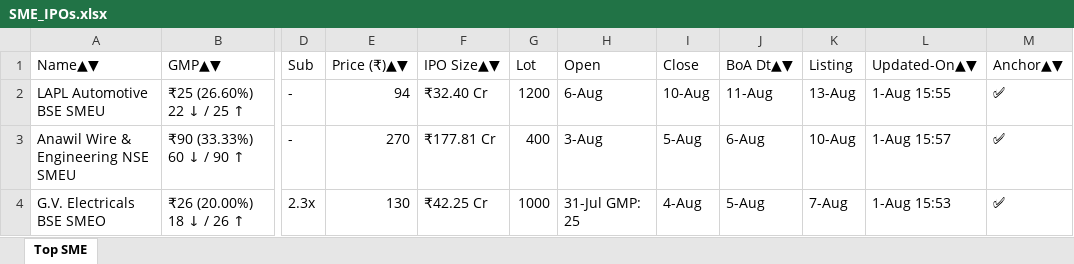
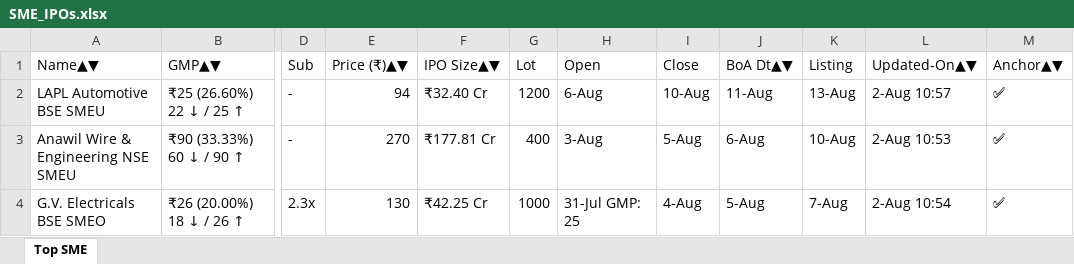
Before and after one commit to ayushpdkushwaha1/ipo-gmp-bot, an Excel workbook: files/SME_IPOs.xlsx, sheet Top SME, drawn as a sheet; only a part is shown, gaps mark what is left out; values as stored, in another font and other column widths than the file's, no borders; the diff names each change by its address in the sheet, - before the commit and + after, or states it on an @@ line.

```diff
--- a/files/SME_IPOs.xlsx (sheet Top SME)
+++ b/files/SME_IPOs.xlsx (sheet Top SME)
-L2 (Updated-On▲▼): 1-Aug 15:55
+L2 (Updated-On▲▼): 2-Aug 10:57
-L3 (Updated-On▲▼): 1-Aug 15:57
+L3 (Updated-On▲▼): 2-Aug 10:53
-L4 (Updated-On▲▼): 1-Aug 15:53
+L4 (Updated-On▲▼): 2-Aug 10:54
```
Also changed, not shown: files/Mainboard_IPOs.xlsx, files/gmp.xlsx, 2 other files.
